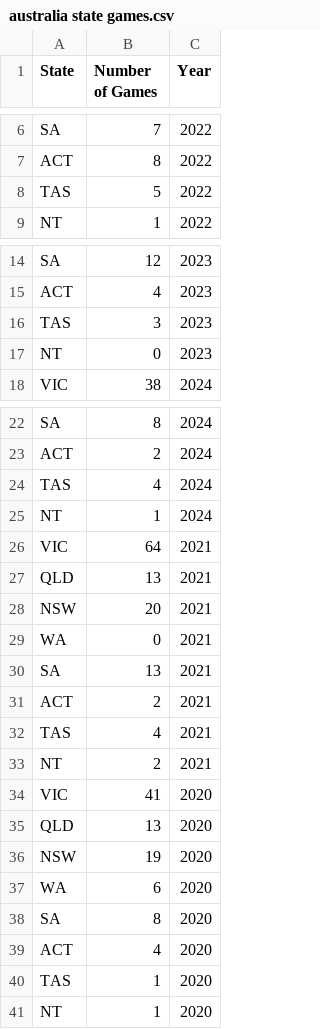
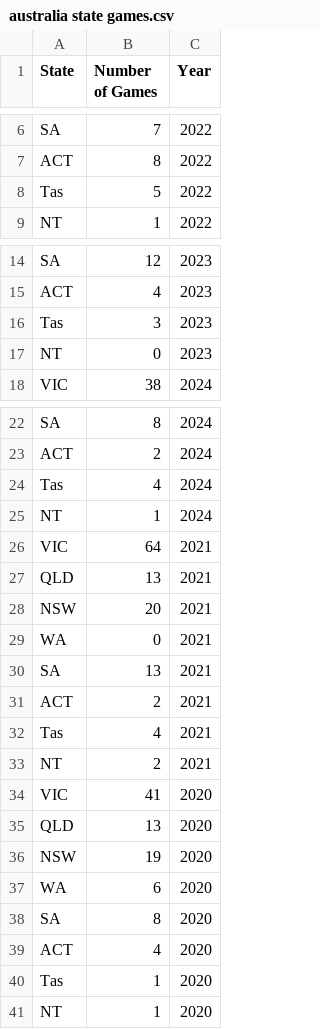
Before and after one commit to CarrieFortuna/FIT3179, a CSV file: assignment 2/australia state games.csv, drawn as a sheet; only a part is shown, gaps mark what is left out.

Commit message:
Update australia state games.csv

```diff
--- a/assignment 2/australia state games.csv
+++ b/assignment 2/australia state games.csv
@@ -7,3 +7,3 @@ SA,7,2022
 ACT,8,2022
-TAS,5,2022
+Tas,5,2022
 NT,1,2022
@@ -15,3 +15,3 @@ SA,12,2023
 ACT,4,2023
-TAS,3,2023
+Tas,3,2023
 NT,0,2023
@@ -23,3 +23,3 @@ SA,8,2024
 ACT,2,2024
-TAS,4,2024
+Tas,4,2024
 NT,1,2024
@@ -31,3 +31,3 @@ SA,13,2021
 ACT,2,2021
-TAS,4,2021
+Tas,4,2021
 NT,2,2021
@@ -39,3 +39,3 @@ SA,8,2020
 ACT,4,2020
-TAS,1,2020
+Tas,1,2020
 NT,1,2020
```
